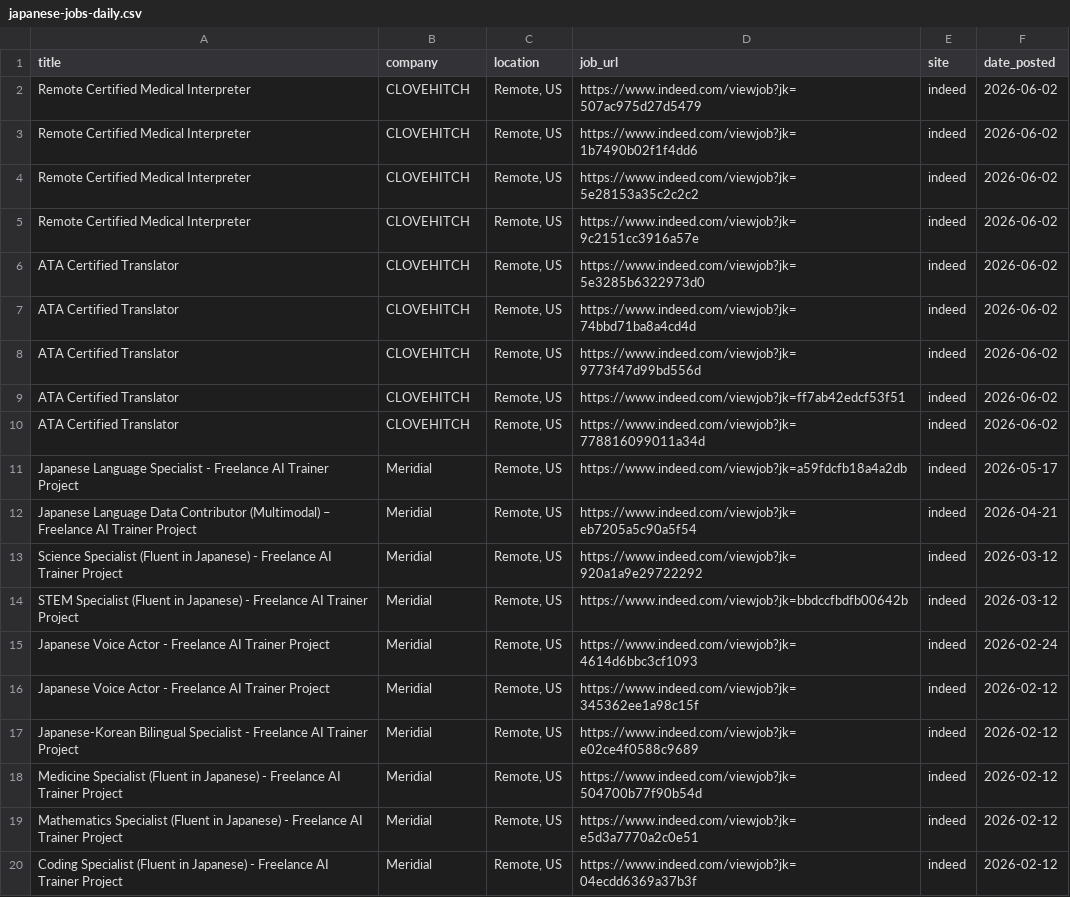
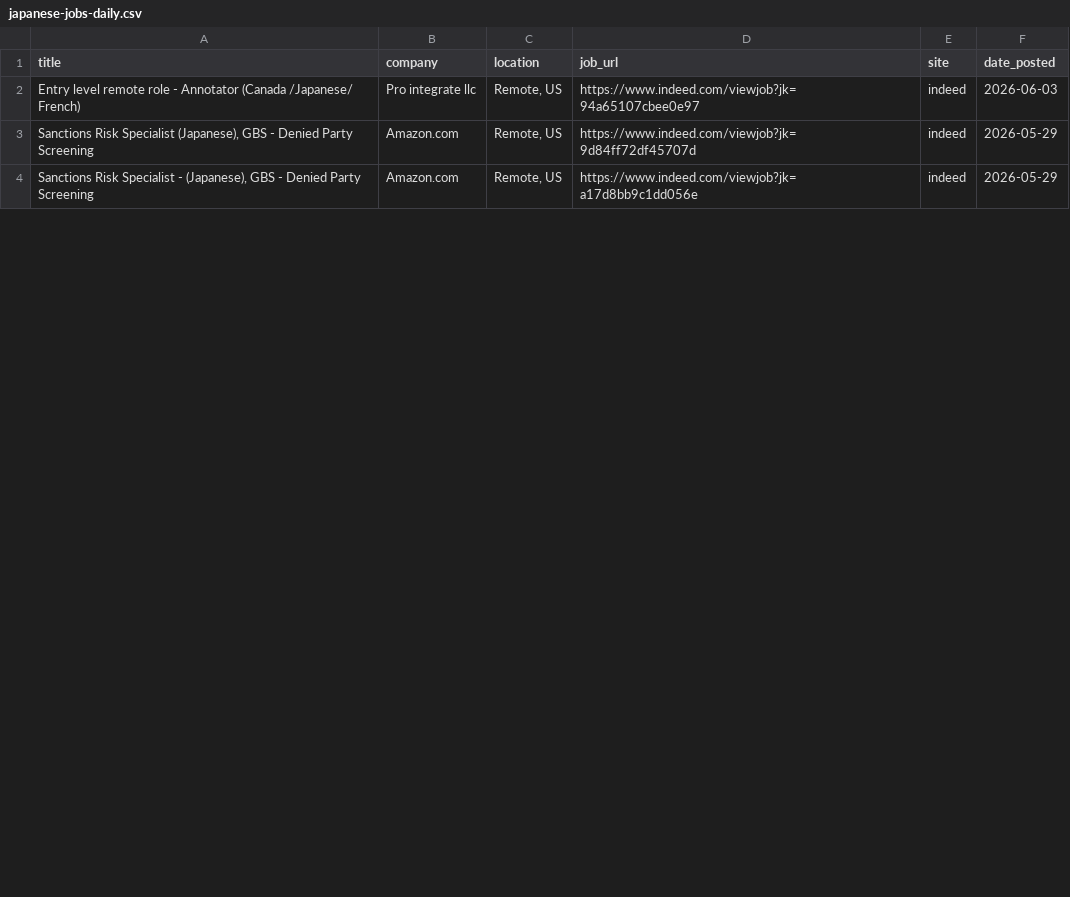
Before and after one commit to ayakacall/prospector, a CSV file: data/japanese-jobs-daily.csv, drawn as a sheet; only a part is shown; the diff covers the shown part only.

```diff
--- a/data/japanese-jobs-daily.csv
+++ b/data/japanese-jobs-daily.csv
@@ -1,20 +1,4 @@
 title,company,location,job_url,site,date_posted
-Remote Certified Medical Interpreter,CLOVEHITCH,"Remote, US",https://www.indeed.com/viewjob?jk=507ac975d27d5479,indeed,2026-06-02
-Remote Certified Medical Interpreter,CLOVEHITCH,"Remote, US",https://www.indeed.com/viewjob?jk=1b7490b02f1f4dd6,indeed,2026-06-02
-Remote Certified Medical Interpreter,CLOVEHITCH,"Remote, US",https://www.indeed.com/viewjob?jk=5e28153a35c2c2c2,indeed,2026-06-02
-Remote Certified Medical Interpreter,CLOVEHITCH,"Remote, US",https://www.indeed.com/viewjob?jk=9c2151cc3916a57e,indeed,2026-06-02
-ATA Certified Translator,CLOVEHITCH,"Remote, US",https://www.indeed.com/viewjob?jk=5e3285b6322973d0,indeed,2026-06-02
-ATA Certified Translator,CLOVEHITCH,"Remote, US",https://www.indeed.com/viewjob?jk=74bbd71ba8a4cd4d,indeed,2026-06-02
-ATA Certified Translator,CLOVEHITCH,"Remote, US",https://www.indeed.com/viewjob?jk=9773f47d99bd556d,indeed,2026-06-02
-ATA Certified Translator,CLOVEHITCH,"Remote, US",https://www.indeed.com/viewjob?jk=ff7ab42edcf53f51,indeed,2026-06-02
-ATA Certified Translator,CLOVEHITCH,"Remote, US",https://www.indeed.com/viewjob?jk=778816099011a34d,indeed,2026-06-02
-Japanese Language Specialist - Freelance AI Trainer Project,Meridial,"Remote, US",https://www.indeed.com/viewjob?jk=a59fdcfb18a4a2db,indeed,2026-05-17
-Japanese Language Data Contributor (Multimodal) – Freelance AI Trainer Project,Meridial,"Remote, US",https://www.indeed.com/viewjob?jk=eb7205a5c90a5f54,indeed,2026-04-21
-Science Specialist (Fluent in Japanese) - Freelance AI Trainer Project,Meridial,"Remote, US",https://www.indeed.com/viewjob?jk=920a1a9e29722292,indeed,2026-03-12
-STEM Specialist (Fluent in Japanese) - Freelance AI Trainer Project,Meridial,"Remote, US",https://www.indeed.com/viewjob?jk=bbdccfbdfb00642b,indeed,2026-03-12
-Japanese Voice Actor - Freelance AI Trainer Project,Meridial,"Remote, US",https://www.indeed.com/viewjob?jk=4614d6bbc3cf1093,indeed,2026-02-24
-Japanese Voice Actor - Freelance AI Trainer Project,Meridial,"Remote, US",https://www.indeed.com/viewjob?jk=345362ee1a98c15f,indeed,2026-02-12
-Japanese-Korean Bilingual Specialist - Freelance AI Trainer Project,Meridial,"Remote, US",https://www.indeed.com/viewjob?jk=e02ce4f0588c9689,indeed,2026-02-12
-Medicine Specialist (Fluent in Japanese) - Freelance AI Trainer Project,Meridial,"Remote, US",https://www.indeed.com/viewjob?jk=504700b77f90b54d,indeed,2026-02-12
-Mathematics Specialist (Fluent in Japanese) - Freelance AI Trainer Project,Meridial,"Remote, US",https://www.indeed.com/viewjob?jk=e5d3a7770a2c0e51,indeed,2026-02-12
-Coding Specialist (Fluent in Japanese) - Freelance AI Trainer Project,Meridial,"Remote, US",https://www.indeed.com/viewjob?jk=04ecdd6369a37b3f,indeed,2026-02-12
+Entry level remote role - Annotator (Canada /Japanese/ French),Pro integrate llc,"Remote, US",https://www.indeed.com/viewjob?jk=94a65107cbee0e97,indeed,2026-06-03
+"Sanctions Risk Specialist (Japanese), GBS - Denied Party Screening",Amazon.com,"Remote, US",https://www.indeed.com/viewjob?jk=9d84ff72df45707d,indeed,2026-05-29
+"Sanctions Risk Specialist - (Japanese), GBS - Denied Party Screening",Amazon.com,"Remote, US",https://www.indeed.com/viewjob?jk=a17d8bb9c1dd056e,indeed,2026-05-29
```
Also changed, not shown: 1 added row and 6 removed rows elsewhere in this file, 1 other file.
